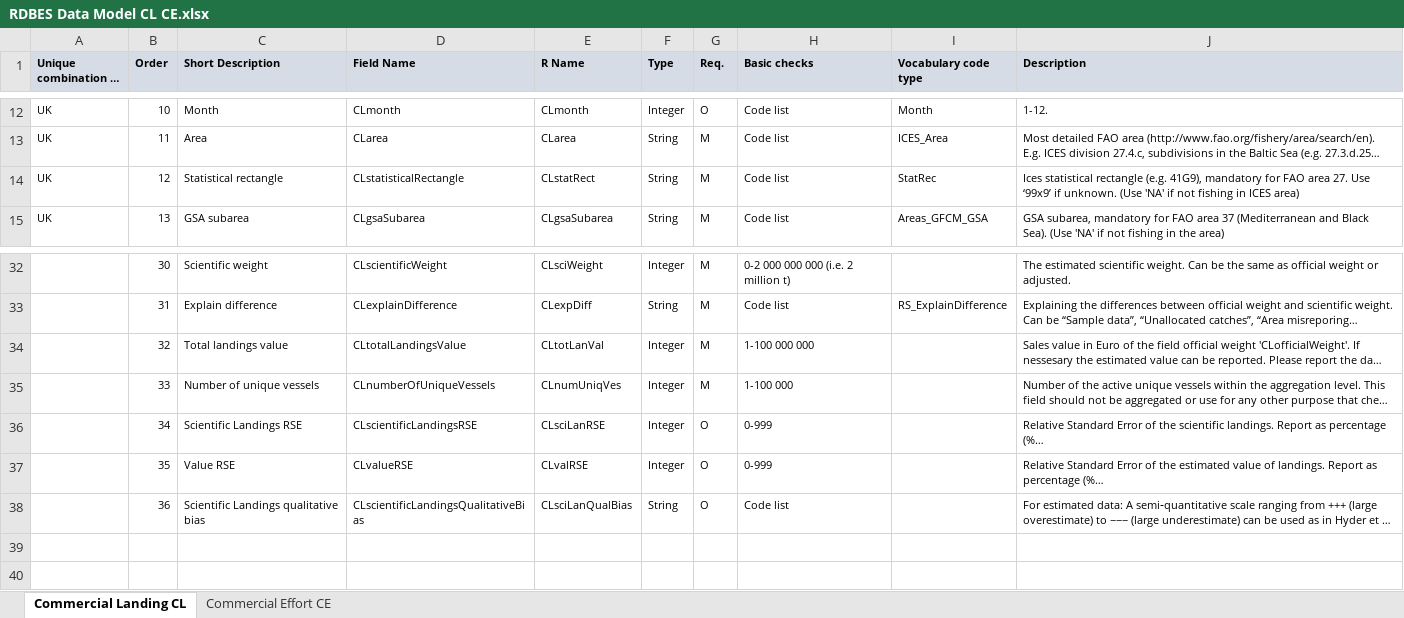
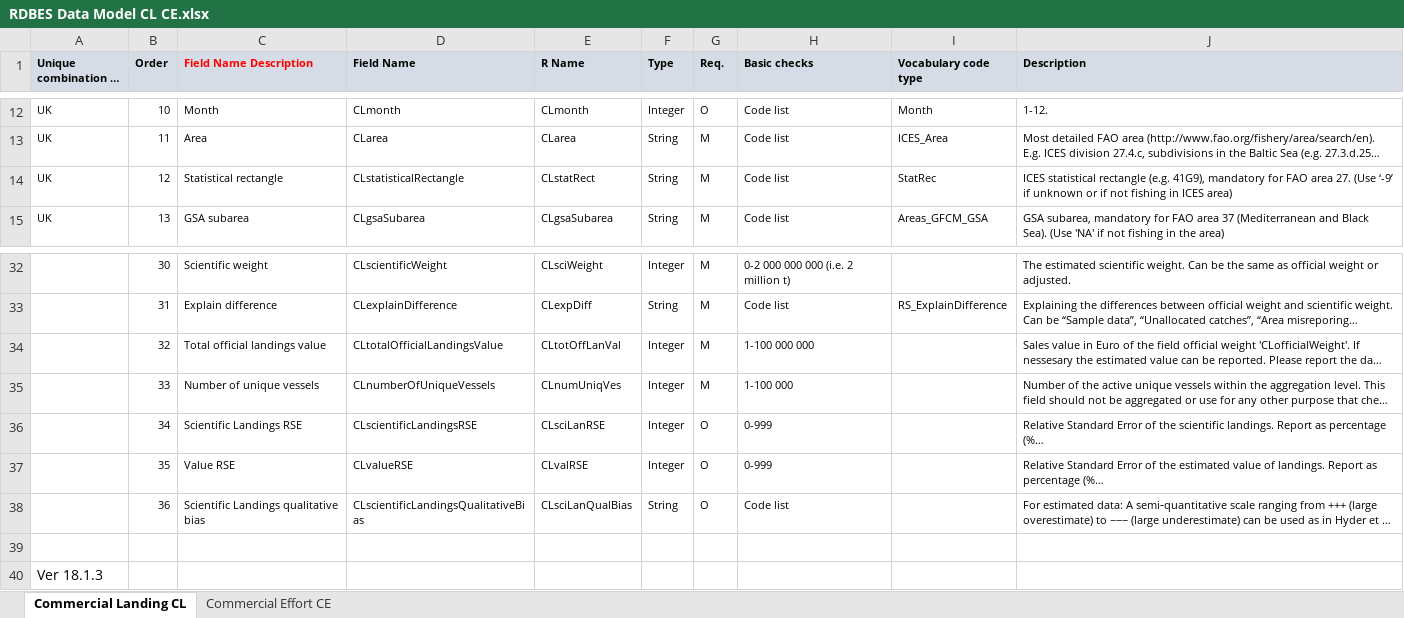
Before and after one commit to ices-tools-dev/RDBES, an Excel workbook: Documents/RDBES Data Model CL CE.xlsx, sheet Commercial Landing CL, drawn as a sheet; only a part is shown, gaps mark what is left out; long unchanged cells end in …; values as stored, in another font and other column widths than the file's, no borders; the diff names each change by its address in the sheet, - before the commit and + after, or states it on an @@ line.

Commit message:
Country code 2 alfa,StatRec use '-9' when not in FAO 27
Country code 2 alfa (special case e.g. GB-SCT)
StatRec use '-9' when not in FAO 27
Header text 'Short description' -> 'Field name description'
v1.18.3

```diff
--- a/Documents/RDBES Data Model CL CE.xlsx (sheet Commercial Landing CL)
+++ b/Documents/RDBES Data Model CL CE.xlsx (sheet Commercial Landing CL)
-C1: Short Description
+C1: Field Name Description
-C1 text colour: black
+C1 text colour: #FF0000
-J14 (Description): Ices statistical rectangle (e.g. 41G9), mandatory for FAO area 27. Use ‘99x9’ if unknown. (Use 'NA' if not…
+J14 (Description): ICES statistical rectangle (e.g. 41G9), mandatory for FAO area 27. (Use ‘-9’ if unknown or if not…
-C34 (Field Name Description): Total landings value
+C34 (Field Name Description): Total official landings value
-D34 (Field Name): CLtotalLandingsValue
+D34 (Field Name): CLtotalOfficialLandingsValue
-E34 (R Name): CLtotLanVal
+E34 (R Name): CLtotOffLanVal
+row 39: (empty)
+row 40: Ver 18.1.3
```
Also changed, not shown: sheet Commercial Effort CE.
